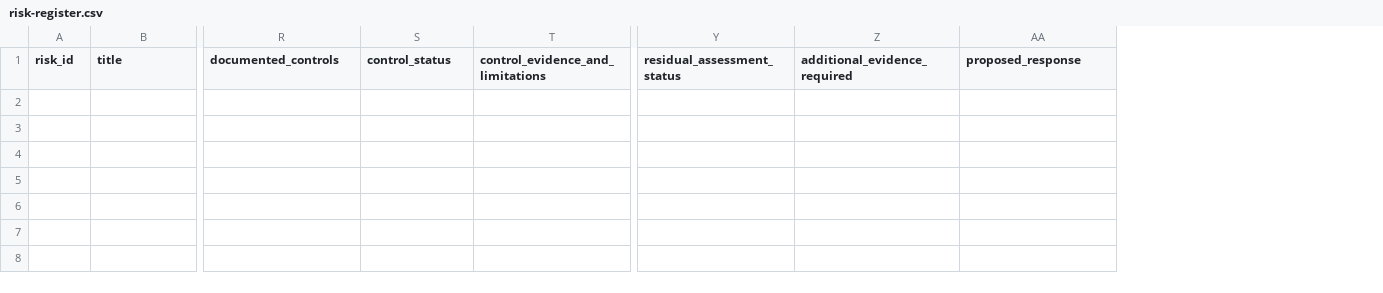
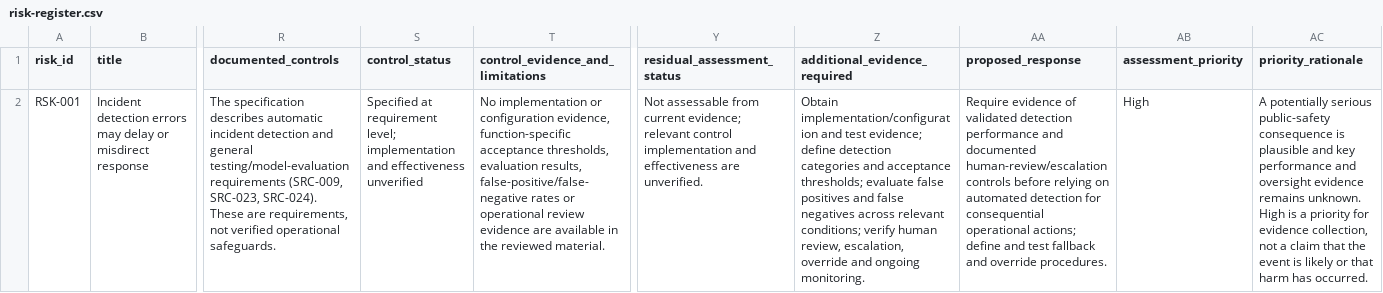
Before and after one commit to houda-benlemmouden/pidm2024-ai-assurance, a CSV file: registers/risk-register.csv, drawn as a sheet; only a part is shown, gaps mark what is left out; rows hold the shown columns only; the diff names each change by its address in the sheet, - before the commit and + after, or states it on an @@ line.

Commit message:
Refine risk assessment and register validation

```diff
--- a/registers/risk-register.csv
+++ b/registers/risk-register.csv
+column AB (assessment_priority), empty
+column AC (priority_rationale), empty
+row 2: RSK-001 | Incident detection errors may delay or misdirect response | The specification describes automatic incident detection and general testing/model-evaluation requirements (SRC-009, SRC-023, SRC-024). These are requirements, not verified operational safeguards. | Specified at requirement level; implementation and effectiveness unverified | No implementation or configuration evidence, function-specific acceptance thresholds, evaluation results, false-positive/false-negative rates or operational review evidence are available in the reviewed material. | Not assessable from current evidence; relevant control implementation and effectiveness are unverified. | Obtain implementation/configuration and test evidence; define detection categories and acceptance thresholds; evaluate false positives and false negatives across relevant conditions; verify human review, escalation, override and ongoing monitoring. | Require evidence of validated detection performance and documented human-review/escalation controls before relying on automated detection for consequential operational actions; define and test fallback and override procedures. | High | A potentially serious public-safety consequence is plausible and key performance and oversight evidence remains unknown. High is a priority for evidence collection, not a claim that the event is likely or that harm has occurred.
```
Also changed, not shown: 2 other files.
